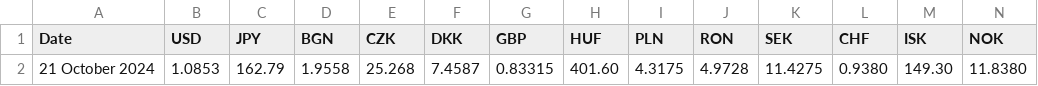
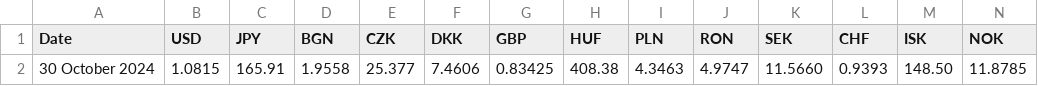
Before and after one commit to alexprengere/currencyconverter, a CSV file: currency_converter/eurofxref.csv, drawn as a sheet; only a part is shown; removed rows and columns are numbered as before the commit, all else as after; rows hold the shown columns only; the diff names each change by its address in the sheet, - before the commit and + after, or states it on an @@ line.

Commit message:
Update data

```diff
--- a/currency_converter/eurofxref.csv
+++ b/currency_converter/eurofxref.csv
-row 2: 21 October 2024 | 1.0853 | 162.79 | 1.9558 | 25.268 | 7.4587 | 0.83315 | 401.60 | 4.3175 | 4.9728 | 11.4275 | 0.9380 | 149.30 | 11.8380
+row 2: 30 October 2024 | 1.0815 | 165.91 | 1.9558 | 25.377 | 7.4606 | 0.83425 | 408.38 | 4.3463 | 4.9747 | 11.5660 | 0.9393 | 148.50 | 11.8785
```
Also changed, not shown: 1 other file.
